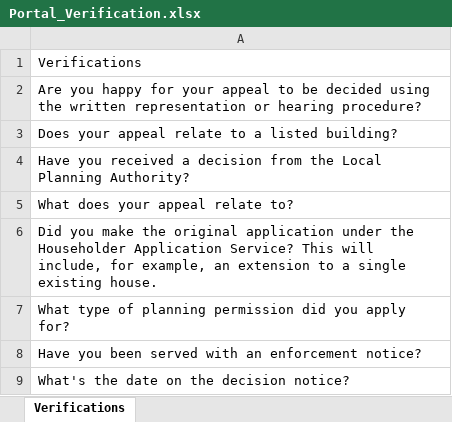
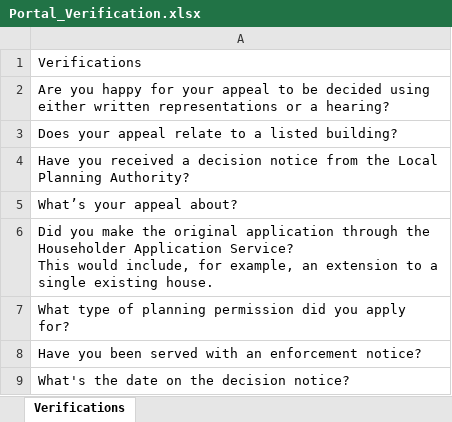
Before and after one commit to sand273/PINS_ODT_TEST, an Excel workbook: Data Files/Portal_Verification.xlsx, sheet Verifications, drawn as a sheet; only a part is shown; values as stored, in another font and other column widths than the file's, no borders; ↵ is a line break in a cell; the diff covers the shown part only; the diff names each change by its address in the sheet, - before the commit and + after, or states it on an @@ line.

Commit message:
New Portal Verification data

```diff
--- a/Data Files/Portal_Verification.xlsx (sheet Verifications)
+++ b/Data Files/Portal_Verification.xlsx (sheet Verifications)
-A2: …decided using the written representation or hearing procedure?
+A2: …decided using either written representations or a hearing?
-A4: …a decision from the…
+A4: …a decision notice from the…
-A5: What does your appeal relate to?
+A5: What’s your appeal about?
-A6: …original application under the Householder Application Service? This will include, for…
+A6: …original application through the Householder Application Service? ↵ This would include, for…
```
Also changed, not shown: 2 edited cells elsewhere in this sheet.
